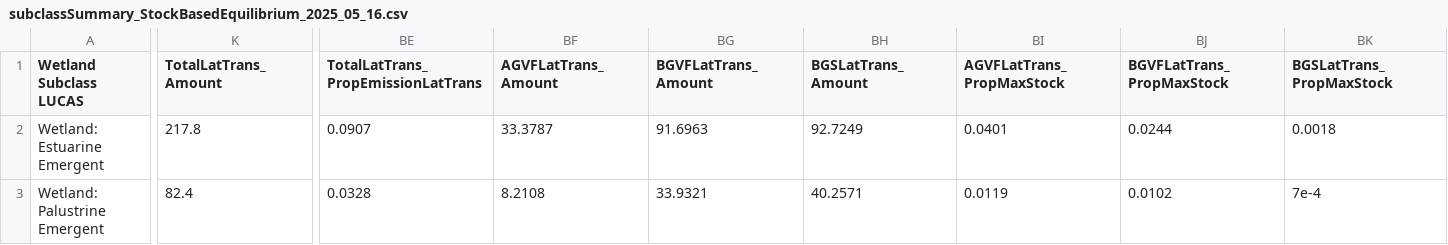
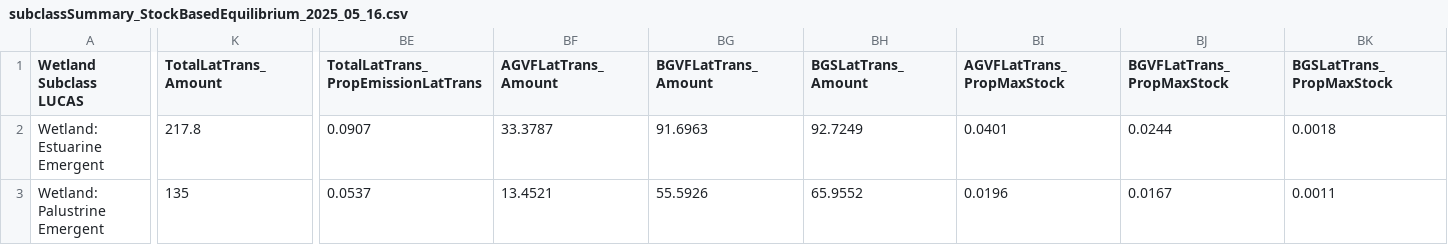
Before and after one commit to ApexRMS/LUCAS-Wetland-Carbon-Coastal-Louisiana, a CSV file: Data/Datasheets Wetland/subclassSummary_StockBasedEquilibrium_2025_05_16.csv, drawn as a sheet; only a part is shown, gaps mark what is left out; the diff covers the shown part only; the diff names each change by its address in the sheet, - before the commit and + after, or states it on an @@ line.

```diff
--- a/Data/Datasheets Wetland/subclassSummary_StockBasedEquilibrium_2025_05_16.csv
+++ b/Data/Datasheets Wetland/subclassSummary_StockBasedEquilibrium_2025_05_16.csv
-K3 (TotalLatTrans_Amount): 82.4
+K3 (TotalLatTrans_Amount): 135
-BE3: 0.0328
+BE3: 0.0537
-BF3 (AGVFLatTrans_Amount): 8.2108
+BF3 (AGVFLatTrans_Amount): 13.4521
-BG3 (BGVFLatTrans_Amount): 33.9321
+BG3 (BGVFLatTrans_Amount): 55.5926
-BH3 (BGSLatTrans_Amount): 40.2571
+BH3 (BGSLatTrans_Amount): 65.9552
-BI3 (AGVFLatTrans_PropMaxStock): 0.0119
+BI3 (AGVFLatTrans_PropMaxStock): 0.0196
-BJ3 (BGVFLatTrans_PropMaxStock): 0.0102
+BJ3 (BGVFLatTrans_PropMaxStock): 0.0167
-BK3 (BGSLatTrans_PropMaxStock): 7e-4
+BK3 (BGSLatTrans_PropMaxStock): 0.0011
```
Also changed, not shown: 15 edited cells elsewhere in this file, Data/Datasheets Wetland/Emergent/stsim_DistributionValue/stsim_DistributionValue CH4 Wetland Emergent Site Lat.csv, Data/Datasheets Wetland/Emergent/stsim_DistributionValue/stsim_DistributionValue Initial C Wetland Emergent Site Lat.csv, 4 other files.
